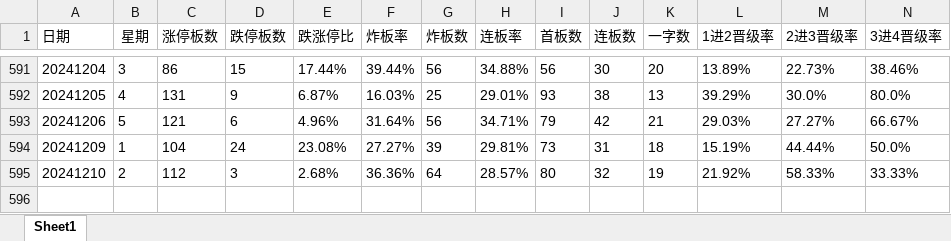
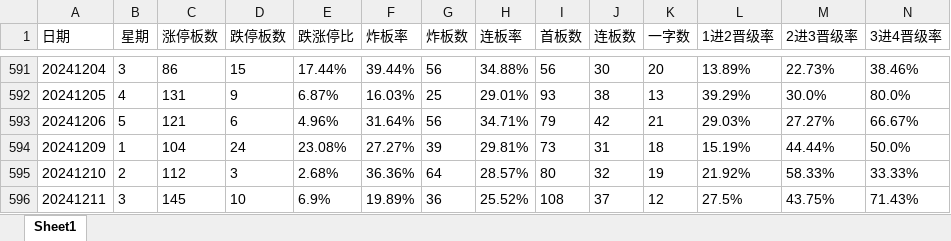
Before and after one commit to WolfMoss/AutoRuns, an Excel workbook: PYQingXuZQ/晋级率模板.xlsx, sheet Sheet1, drawn as a sheet; only a part is shown, gaps mark what is left out; values as stored, in another font and other column widths than the file's, no borders; rows hold the shown columns only; the diff names each change by its address in the sheet, - before the commit and + after, or states it on an @@ line.

Commit message:
Update file

```diff
--- a/PYQingXuZQ/晋级率模板.xlsx (sheet Sheet1)
+++ b/PYQingXuZQ/晋级率模板.xlsx (sheet Sheet1)
+row 596: 20241211 | 3 | 145 | 10 | 6.9% | 19.89% | 36 | 25.52% | 108 | 37 | 12 | 27.5% | 43.75% | 71.43%
```
